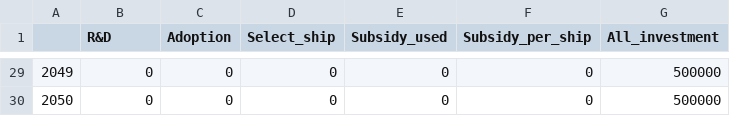
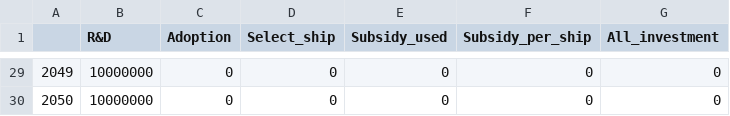
Before and after one commit to tnakash/autoship_trans_sim, a CSV file: result/test_0503/subsidy_test_0503.csv, drawn as a sheet; only a part is shown, gaps mark what is left out; the diff covers the shown part only.

```diff
--- a/result/test_0503/subsidy_test_0503.csv
+++ b/result/test_0503/subsidy_test_0503.csv
@@ -29,2 +29,2 @@
-2049,0,0,0,0,0,500000
-2050,0,0,0,0,0,500000
+2049,10000000,0,0,0,0,0
+2050,10000000,0,0,0,0,0
```
Also changed, not shown: 76 edited cells elsewhere in this file, result/test_0503/fleet_test_0503.csv, result/test_0503/tech_test_0503.csv, 17 other files.
